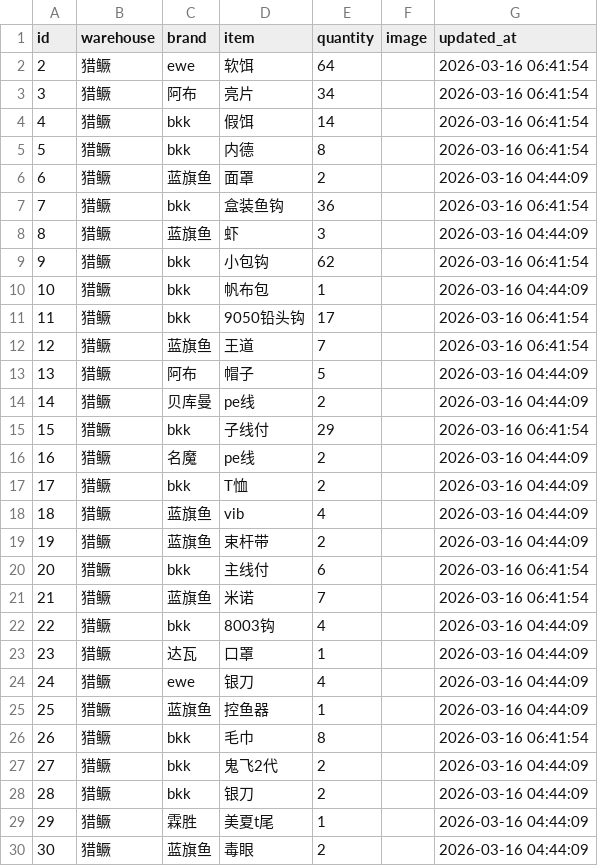
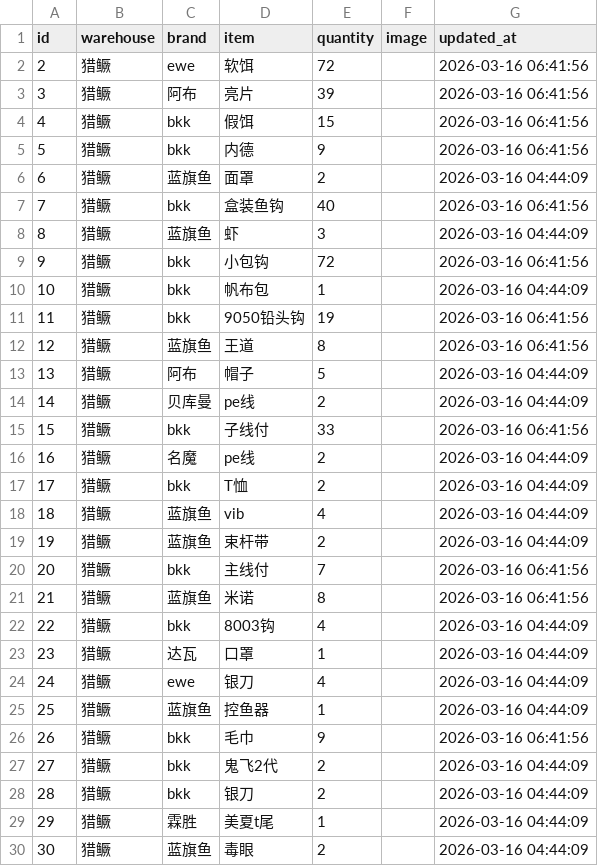
Before and after one commit to whalesw2026/fishing-inventory-web, a CSV file: inventory.csv, drawn as a sheet; only a part is shown; the diff covers the shown part only.

Commit message:
Update: 2026-03-16 06:41:57

```diff
--- a/inventory.csv
+++ b/inventory.csv
@@ -1,16 +1,16 @@
 id,warehouse,brand,item,quantity,image,updated_at
-2,猎鳜,ewe,软饵,64,,2026-03-16 06:41:54
-3,猎鳜,阿布,亮片,34,,2026-03-16 06:41:54
-4,猎鳜,bkk,假饵,14,,2026-03-16 06:41:54
-5,猎鳜,bkk,内德,8,,2026-03-16 06:41:54
+2,猎鳜,ewe,软饵,72,,2026-03-16 06:41:56
+3,猎鳜,阿布,亮片,39,,2026-03-16 06:41:56
+4,猎鳜,bkk,假饵,15,,2026-03-16 06:41:56
+5,猎鳜,bkk,内德,9,,2026-03-16 06:41:56
 6,猎鳜,蓝旗鱼,面罩,2,,2026-03-16 04:44:09
-7,猎鳜,bkk,盒装鱼钩,36,,2026-03-16 06:41:54
+7,猎鳜,bkk,盒装鱼钩,40,,2026-03-16 06:41:56
 8,猎鳜,蓝旗鱼,虾,3,,2026-03-16 04:44:09
-9,猎鳜,bkk,小包钩,62,,2026-03-16 06:41:54
+9,猎鳜,bkk,小包钩,72,,2026-03-16 06:41:56
 10,猎鳜,bkk,帆布包,1,,2026-03-16 04:44:09
-11,猎鳜,bkk,9050铅头钩,17,,2026-03-16 06:41:54
-12,猎鳜,蓝旗鱼,王道,7,,2026-03-16 06:41:54
+11,猎鳜,bkk,9050铅头钩,19,,2026-03-16 06:41:56
+12,猎鳜,蓝旗鱼,王道,8,,2026-03-16 06:41:56
 13,猎鳜,阿布,帽子,5,,2026-03-16 04:44:09
 14,猎鳜,贝库曼,pe线,2,,2026-03-16 04:44:09
-15,猎鳜,bkk,子线付,29,,2026-03-16 06:41:54
+15,猎鳜,bkk,子线付,33,,2026-03-16 06:41:56
 16,猎鳜,名魔,pe线,2,,2026-03-16 04:44:09
@@ -19,4 +19,4 @@
 19,猎鳜,蓝旗鱼,束杆带,2,,2026-03-16 04:44:09
-20,猎鳜,bkk,主线付,6,,2026-03-16 06:41:54
-21,猎鳜,蓝旗鱼,米诺,7,,2026-03-16 06:41:54
+20,猎鳜,bkk,主线付,7,,2026-03-16 06:41:56
+21,猎鳜,蓝旗鱼,米诺,8,,2026-03-16 06:41:56
 22,猎鳜,bkk,8003钩,4,,2026-03-16 04:44:09
@@ -25,3 +25,3 @@
 25,猎鳜,蓝旗鱼,控鱼器,1,,2026-03-16 04:44:09
-26,猎鳜,bkk,毛巾,8,,2026-03-16 06:41:54
+26,猎鳜,bkk,毛巾,9,,2026-03-16 06:41:56
 27,猎鳜,bkk,鬼飞2代,2,,2026-03-16 04:44:09
```
Also changed, not shown: 10 edited cells elsewhere in this file.
